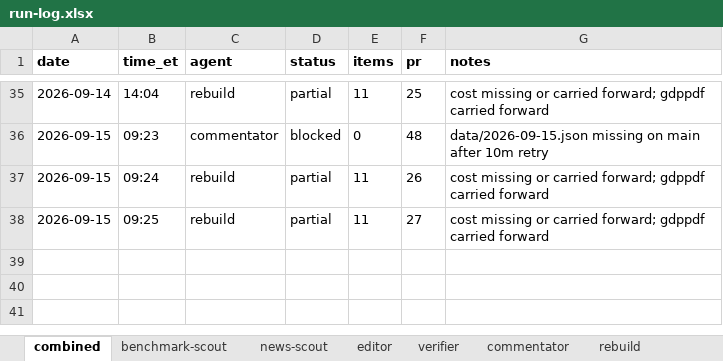
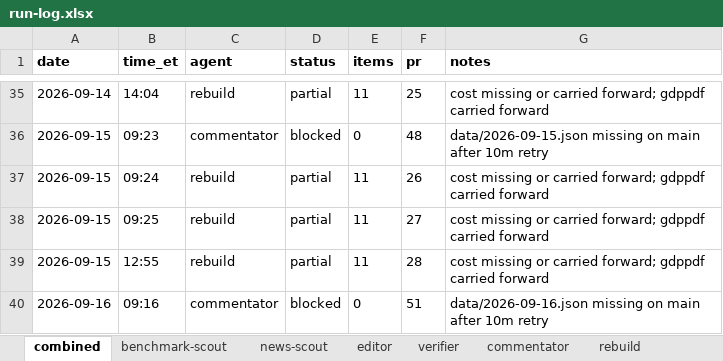
Before and after one commit to jwatson7399/ai-auditing-dashboard, an Excel workbook: log/run-log.xlsx, sheet combined, drawn as a sheet; only a part is shown, gaps mark what is left out; values as stored, in another font and other column widths than the file's, no borders; the diff names each change by its address in the sheet, - before the commit and + after, or states it on an @@ line.

Commit message:
Daily rebuild 2026-09-16 (run 30)

```diff
--- a/log/run-log.xlsx (sheet combined)
+++ b/log/run-log.xlsx (sheet combined)
+row 39: 2026-09-15 | 12:55 | rebuild | partial | 11 | 28 | cost missing or carried forward; gdppdf carried forward
+row 40: 2026-09-16 | 09:16 | commentator | blocked | 0 | 51 | data/2026-09-16.json missing on main after 10m retry
```
Also changed, not shown: sheet commentator, sheet rebuild, 12 other files.
